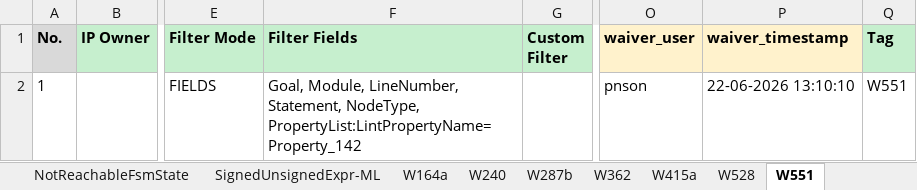
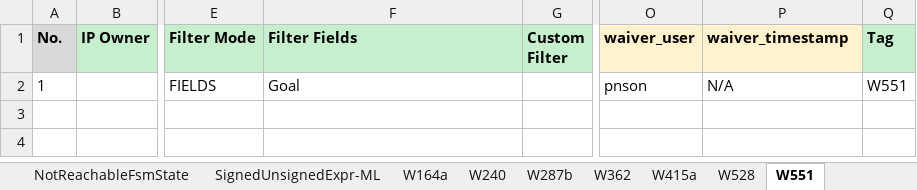
Before and after one commit to phamngocson1408/Sanity_Review_Process, an Excel workbook: LINT/outputs/lint_review.xlsx, sheet W551, drawn as a sheet; only a part is shown, gaps mark what is left out; values as stored, in another font and other column widths than the file's, no borders; the diff names each change by its address in the sheet, - before the commit and + after, or states it on an @@ line.

Commit message:
Update lint review workflow and waiver artifacts

```diff
--- a/LINT/outputs/lint_review.xlsx (sheet W551)
+++ b/LINT/outputs/lint_review.xlsx (sheet W551)
-F2 (Filter Fields): Goal, Module, LineNumber, Statement, NodeType, PropertyList:LintPropertyName=Property_142
+F2 (Filter Fields): Goal
-P2 (waiver_timestamp): 22-06-2026 13:10:10
+P2 (waiver_timestamp): N/A
```
Also changed, not shown: sheet W164a, sheet DeadCode-ML, 5 other files.
